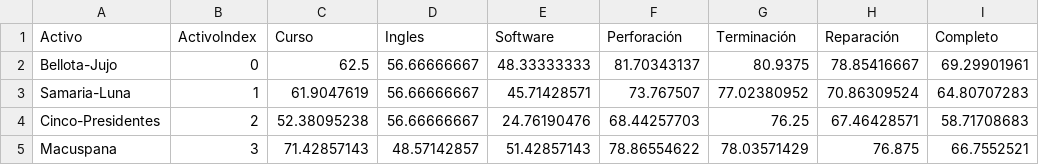
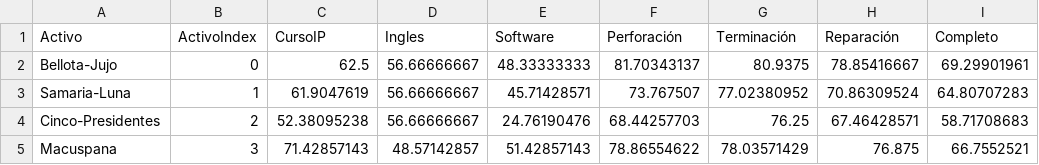
Before and after one commit to Ivanfdezr/ivanfdezr.github.io, a CSV file: PROMEDIOSporActivo.csv, drawn as a sheet.

```diff
--- a/PROMEDIOSporActivo.csv
+++ b/PROMEDIOSporActivo.csv
@@ -1,2 +1,2 @@
-Activo,ActivoIndex,Curso,Ingles,Software,Perforación,Terminación,Reparación,Completo
+Activo,ActivoIndex,CursoIP,Ingles,Software,Perforación,Terminación,Reparación,Completo
 Bellota-Jujo,0,62.5,56.66666667,48.33333333,81.70343137,80.9375,78.85416667,69.29901961
```
Also changed, not shown: DESGLOSE.csv, PROMEDIOSporDM.csv.
